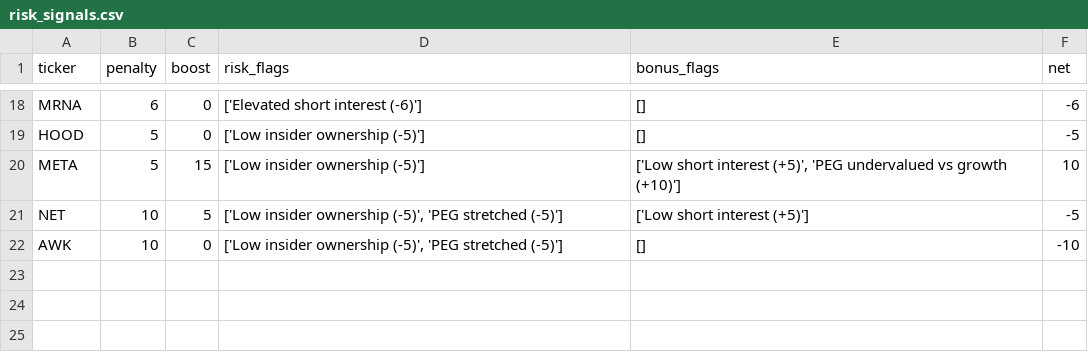
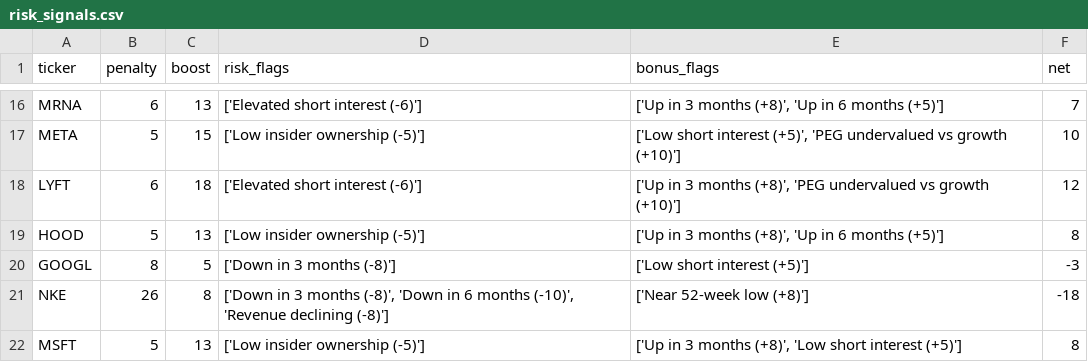
Before and after one commit to leafy-joyce-t/stock-tracker, a CSV file: data/risk_signals.csv, drawn as a sheet; only a part is shown, gaps mark what is left out; removed rows and columns are numbered as before the commit, all else as after; the diff covers the shown part only; the diff names each change by its address in the sheet, - before the commit and + after, or states it on an @@ line.

```diff
--- a/data/risk_signals.csv
+++ b/data/risk_signals.csv
-C16 (boost): 0
+C16 (boost): 13
-E16 (bonus_flags): []
+E16 (bonus_flags): ['Up in 3 months (+8)', 'Up in 6 months (+5)']
-F16 (net): -6
+F16 (net): 7
-row 19: HOOD | 5 | 0 | ['Low insider ownership (-5)'] | [] | -5
-row 21: NET | 10 | 5 | ['Low insider ownership (-5)', 'PEG stretched (-5)'] | ['Low short interest (+5)'] | -5
-row 22: AWK | 10 | 0 | ['Low insider ownership (-5)', 'PEG stretched (-5)'] | [] | -10
+row 18: LYFT | 6 | 18 | ['Elevated short interest (-6)'] | ['Up in 3 months (+8)', 'PEG undervalued vs growth (+10)'] | 12
+row 19: HOOD | 5 | 13 | ['Low insider ownership (-5)'] | ['Up in 3 months (+8)', 'Up in 6 months (+5)'] | 8
+row 20: GOOGL | 8 | 5 | ['Down in 3 months (-8)'] | ['Low short interest (+5)'] | -3
+row 21: NKE | 26 | 8 | ['Down in 3 months (-8)', 'Down in 6 months (-10)', 'Revenue declining (-8)'] | ['Near 52-week low (+8)'] | -18
+row 22: MSFT | 5 | 13 | ['Low insider ownership (-5)'] | ['Up in 3 months (+8)', 'Low short interest (+5)'] | 8
```
Also changed, not shown: 8 added rows, 10 removed rows, 3 moved rows and 6 edited cells elsewhere in this file, data/calculated_ratios.csv, data/comparison.csv, 23 other files.
